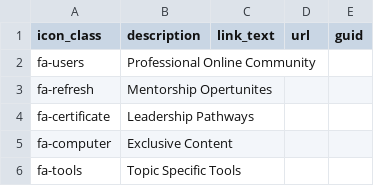
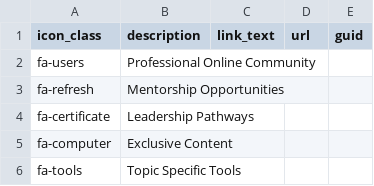
Before and after one commit to ACC-Style/PrototypingACCorg, a CSV file: _data/Blocks/MemberSection/UL_IconText_SecttionBenefits.csv, drawn as a sheet.

```diff
--- a/_data/Blocks/MemberSection/UL_IconText_SecttionBenefits.csv
+++ b/_data/Blocks/MemberSection/UL_IconText_SecttionBenefits.csv
@@ -2,3 +2,3 @@ icon_class,description,link_text,url,guid,
 fa-users,Professional Online Community,,,,
-fa-refresh,Mentorship Opertunites," ",,,
+fa-refresh,Mentorship Opportunities," ",,,
 fa-certificate,Leadership Pathways,,,,
```
Also changed, not shown: 8 other files.
